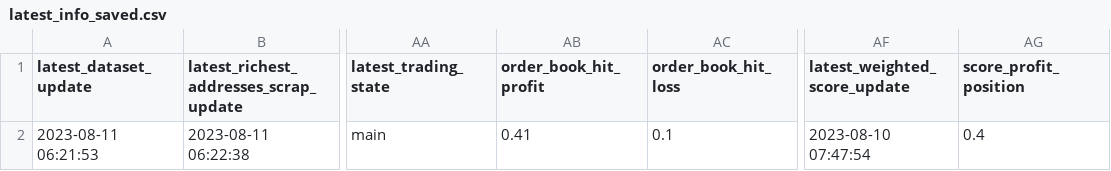
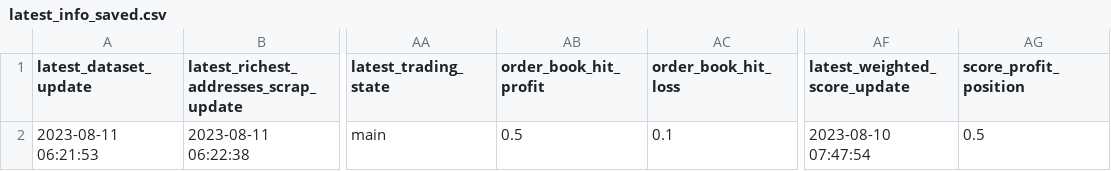
Before and after one commit to williamnordberg/adam_trader, a CSV file: data/latest_info_saved.csv, drawn as a sheet; only a part is shown, gaps mark what is left out; the diff names each change by its address in the sheet, - before the commit and + after, or states it on an @@ line.

```diff
--- a/data/latest_info_saved.csv
+++ b/data/latest_info_saved.csv
-AB2 (order_book_hit_profit): 0.41
+AB2 (order_book_hit_profit): 0.5
-AG2 (score_profit_position): 0.4
+AG2 (score_profit_position): 0.5
```
Also changed, not shown: data/database.csv, 10 other files.
